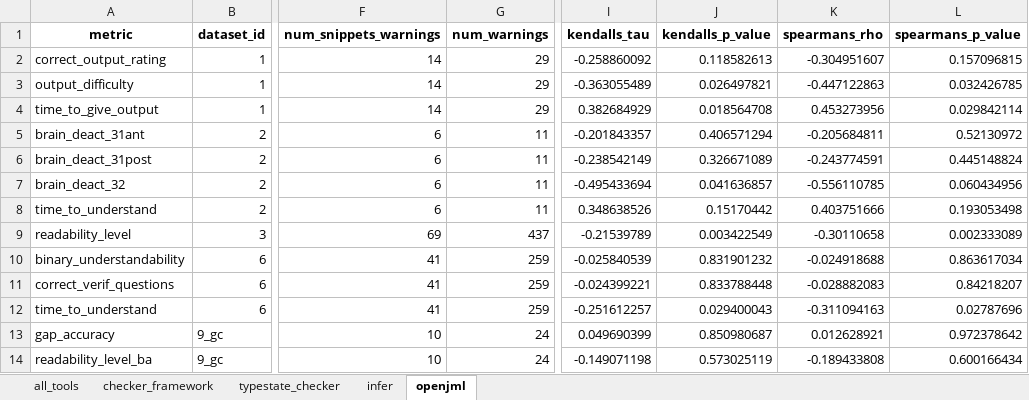
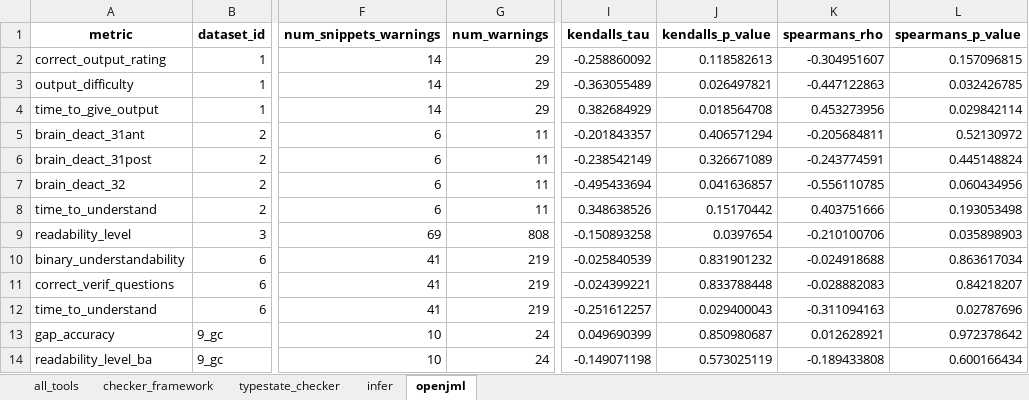
Before and after one commit to sea-lab-wm/complexity-verification-project, an Excel workbook: data/correlation_analysis_timeout_max.xlsx, sheet openjml, drawn as a sheet; only a part is shown, gaps mark what is left out; values as stored, in another font and other column widths than the file's, no borders; the diff names each change by its address in the sheet, - before the commit and + after, or states it on an @@ line.

```diff
--- a/data/correlation_analysis_timeout_max.xlsx (sheet openjml)
+++ b/data/correlation_analysis_timeout_max.xlsx (sheet openjml)
-G9 (num_warnings): 437
+G9 (num_warnings): 808
-I9 (kendalls_tau): -0.21539789
+I9 (kendalls_tau): -0.150893258
-J9 (kendalls_p_value): 0.003422549
+J9 (kendalls_p_value): 0.0397654
-K9 (spearmans_rho): -0.30110658
+K9 (spearmans_rho): -0.210100706
-L9 (spearmans_p_value): 0.002333089
+L9 (spearmans_p_value): 0.035898903
-G10:G12 (num_warnings): 259
+G10:G12 (num_warnings): 219
```
Also changed, not shown: sheet all_tools, data/correlation_analysis_timeout_zero.xlsx, 8 other files.
